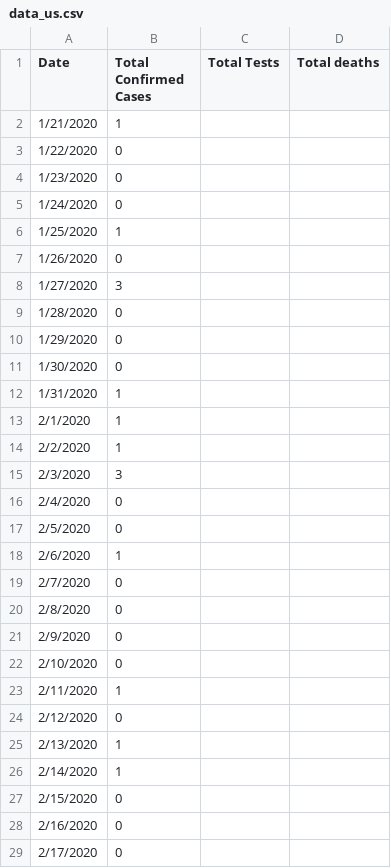
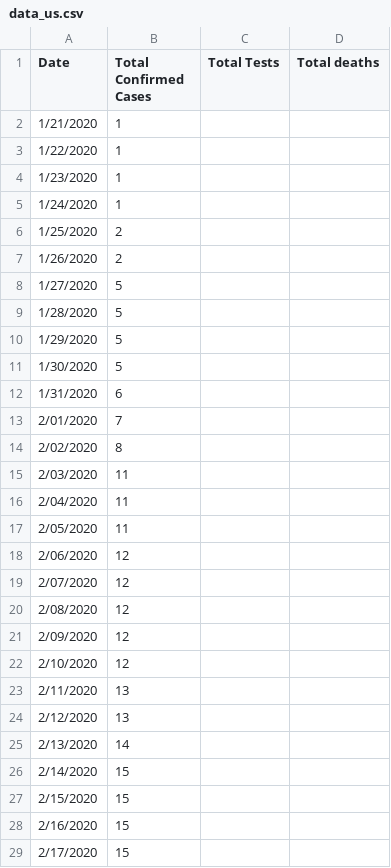
Before and after one commit to ideascol/covid19, a CSV file: data/data_us.csv, drawn as a sheet; only a part is shown; the diff covers the shown part only.

```diff
--- a/data/data_us.csv
+++ b/data/data_us.csv
@@ -2,28 +2,28 @@ Date,Total Confirmed Cases,Total Tests,Total deaths
 1/21/2020,1,,
-1/22/2020,0,,
-1/23/2020,0,,
-1/24/2020,0,,
-1/25/2020,1,,
-1/26/2020,0,,
-1/27/2020,3,,
-1/28/2020,0,,
-1/29/2020,0,,
-1/30/2020,0,,
-1/31/2020,1,,
-2/1/2020,1,,
-2/2/2020,1,,
-2/3/2020,3,,
-2/4/2020,0,,
-2/5/2020,0,,
-2/6/2020,1,,
-2/7/2020,0,,
-2/8/2020,0,,
-2/9/2020,0,,
-2/10/2020,0,,
-2/11/2020,1,,
-2/12/2020,0,,
-2/13/2020,1,,
-2/14/2020,1,,
-2/15/2020,0,,
-2/16/2020,0,,
-2/17/2020,0,,
+1/22/2020,1,,
+1/23/2020,1,,
+1/24/2020,1,,
+1/25/2020,2,,
+1/26/2020,2,,
+1/27/2020,5,,
+1/28/2020,5,,
+1/29/2020,5,,
+1/30/2020,5,,
+1/31/2020,6,,
+2/01/2020,7,,
+2/02/2020,8,,
+2/03/2020,11,,
+2/04/2020,11,,
+2/05/2020,11,,
+2/06/2020,12,,
+2/07/2020,12,,
+2/08/2020,12,,
+2/09/2020,12,,
+2/10/2020,12,,
+2/11/2020,13,,
+2/12/2020,13,,
+2/13/2020,14,,
+2/14/2020,15,,
+2/15/2020,15,,
+2/16/2020,15,,
+2/17/2020,15,,
```
Also changed, not shown: 1 added row and 71 edited cells elsewhere in this file, 4 other files.
